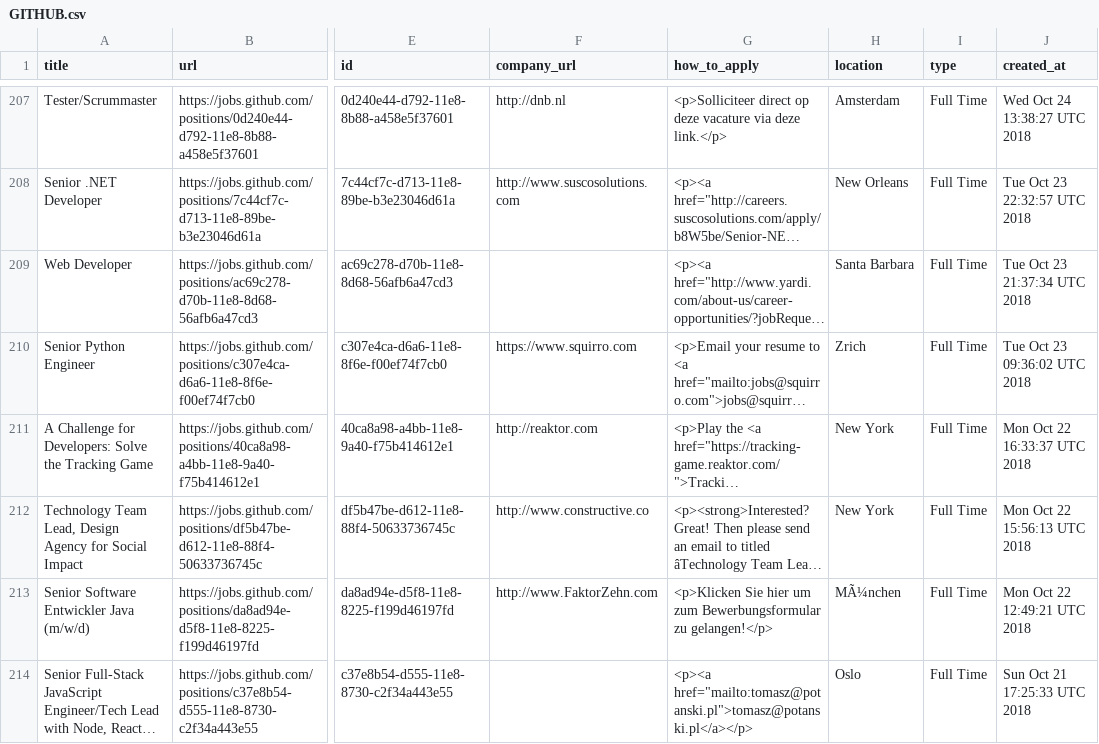
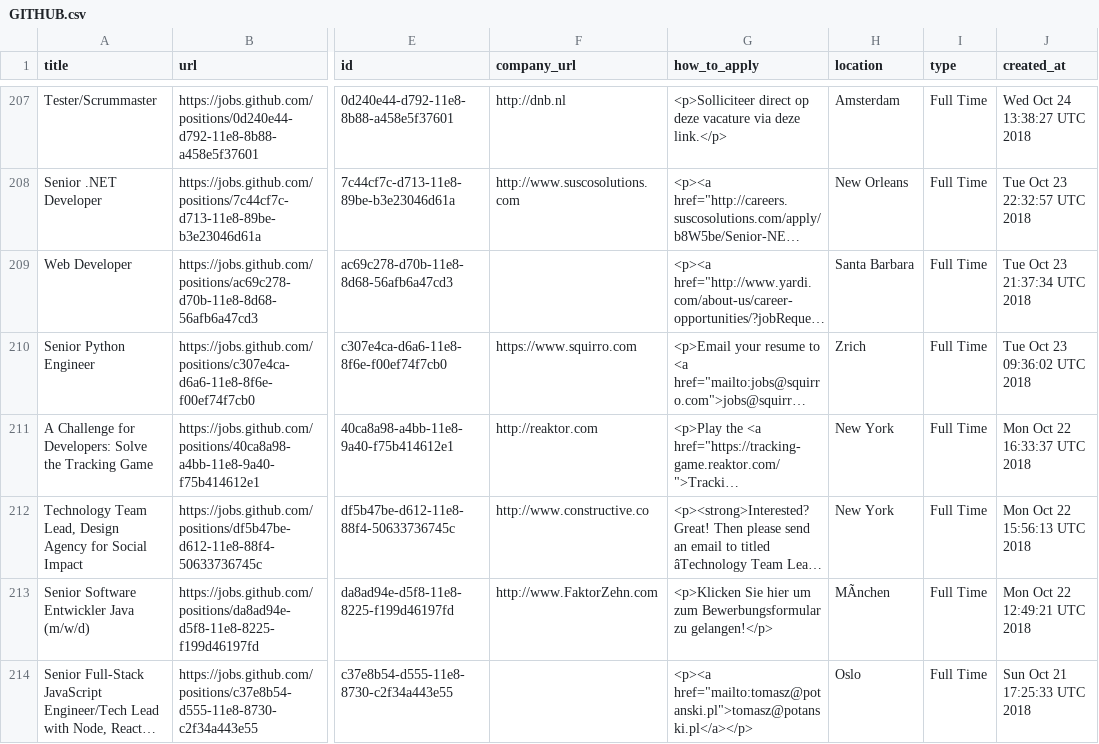
Before and after one commit to Istackz/API-Database-Project, a CSV file: GITHUB.csv, drawn as a sheet; only a part is shown, gaps mark what is left out; long unchanged cells end in …; the diff names each change by its address in the sheet, - before the commit and + after, or states it on an @@ line.

Commit message:
Sprint 3

```diff
--- a/GITHUB.csv
+++ b/GITHUB.csv
-H213 (location): MÃ¼nchen
+H213 (location): MÃnchen
```
